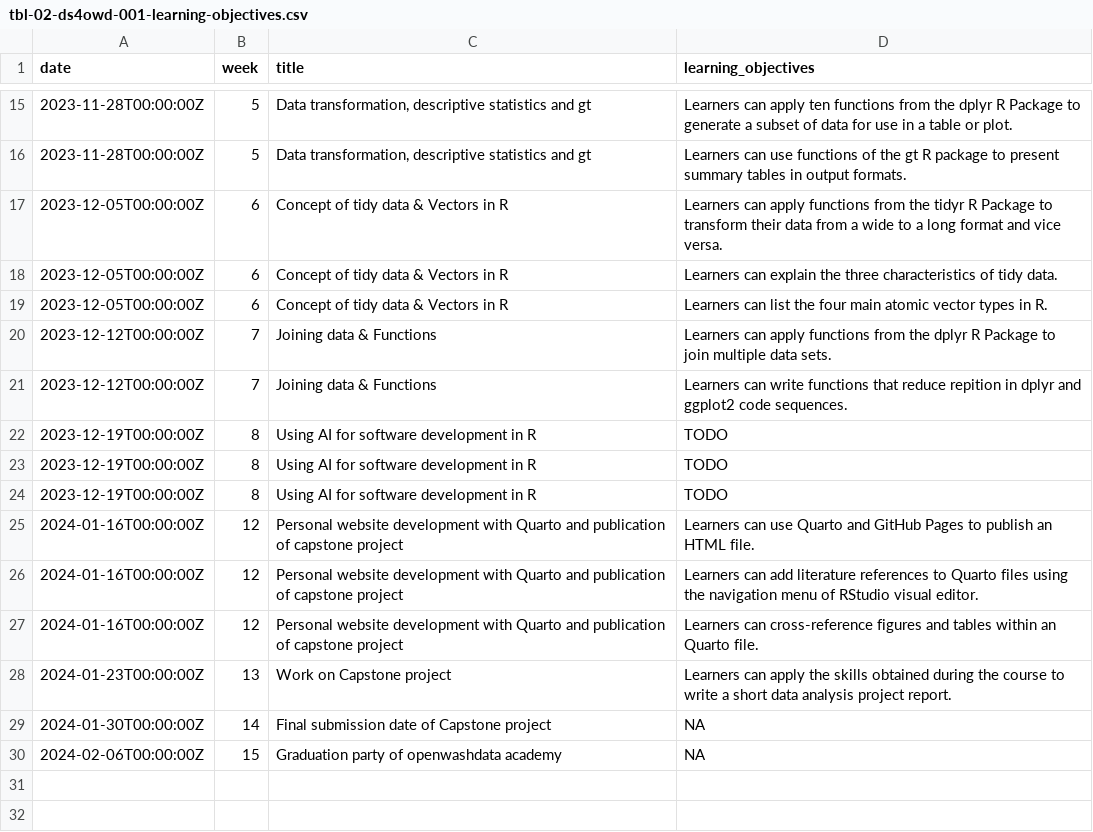
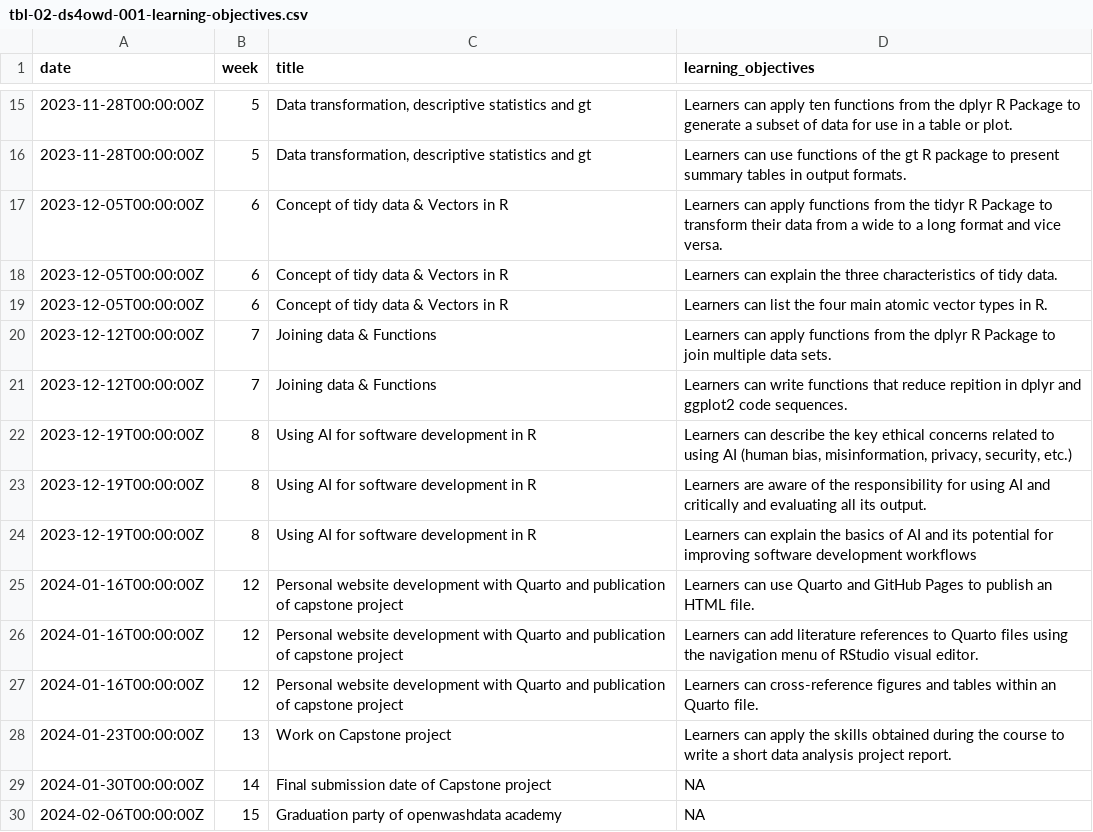
Before and after one commit to rbtl-fs25/website, a CSV file: data/tbl-02-ds4owd-001-learning-objectives.csv, drawn as a sheet; only a part is shown, gaps mark what is left out.

```diff
--- a/data/tbl-02-ds4owd-001-learning-objectives.csv
+++ b/data/tbl-02-ds4owd-001-learning-objectives.csv
@@ -21,5 +21,5 @@ date,week,title,learning_objectives
 2023-12-12T00:00:00Z,7,Joining data & Functions,Learners can write functions that reduce repition in dplyr and ggplot2 code sequences.
-2023-12-19T00:00:00Z,8,Using AI for software development in R,TODO
-2023-12-19T00:00:00Z,8,Using AI for software development in R,TODO
-2023-12-19T00:00:00Z,8,Using AI for software development in R,TODO
+2023-12-19T00:00:00Z,8,Using AI for software development in R,"Learners can describe the key ethical concerns related to using AI (human bias, misinformation, privacy, security, etc.)"
+2023-12-19T00:00:00Z,8,Using AI for software development in R,Learners are aware of the responsibility for using AI and critically and evaluating all its output.
+2023-12-19T00:00:00Z,8,Using AI for software development in R,Learners can explain the basics of AI and its potential for improving software development workflows
 2024-01-16T00:00:00Z,12,Personal website development with Quarto and publication of capstone project,Learners can use Quarto and GitHub Pages to publish an HTML file.
```
Also changed, not shown: 37 other files.
